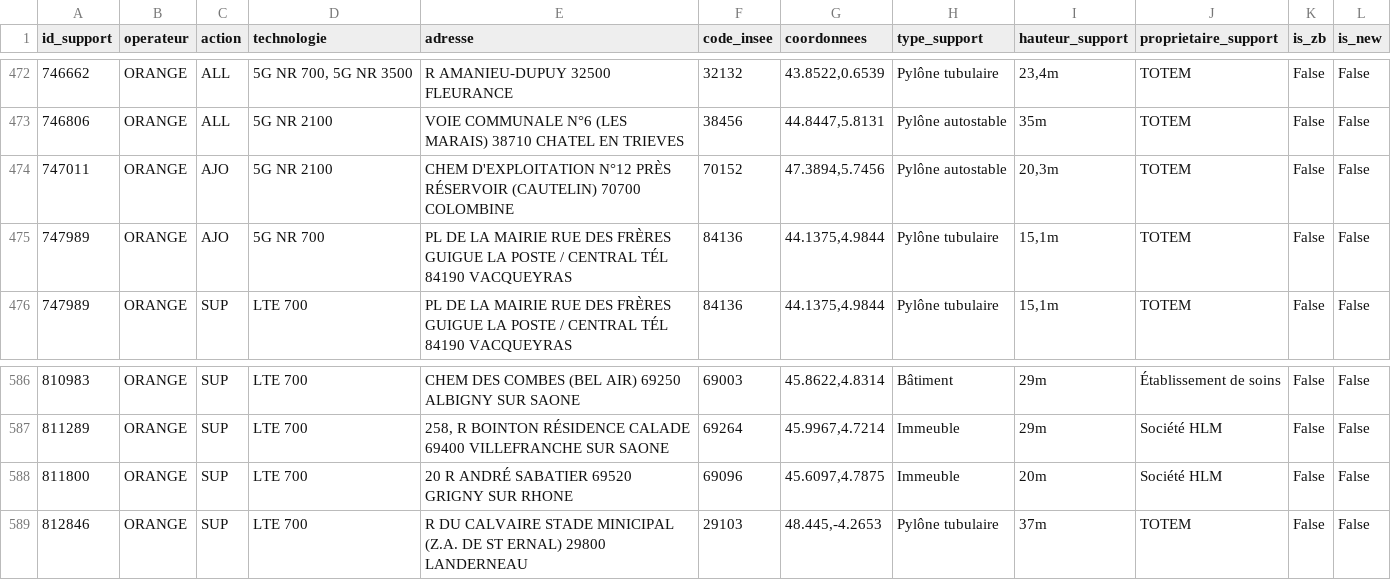
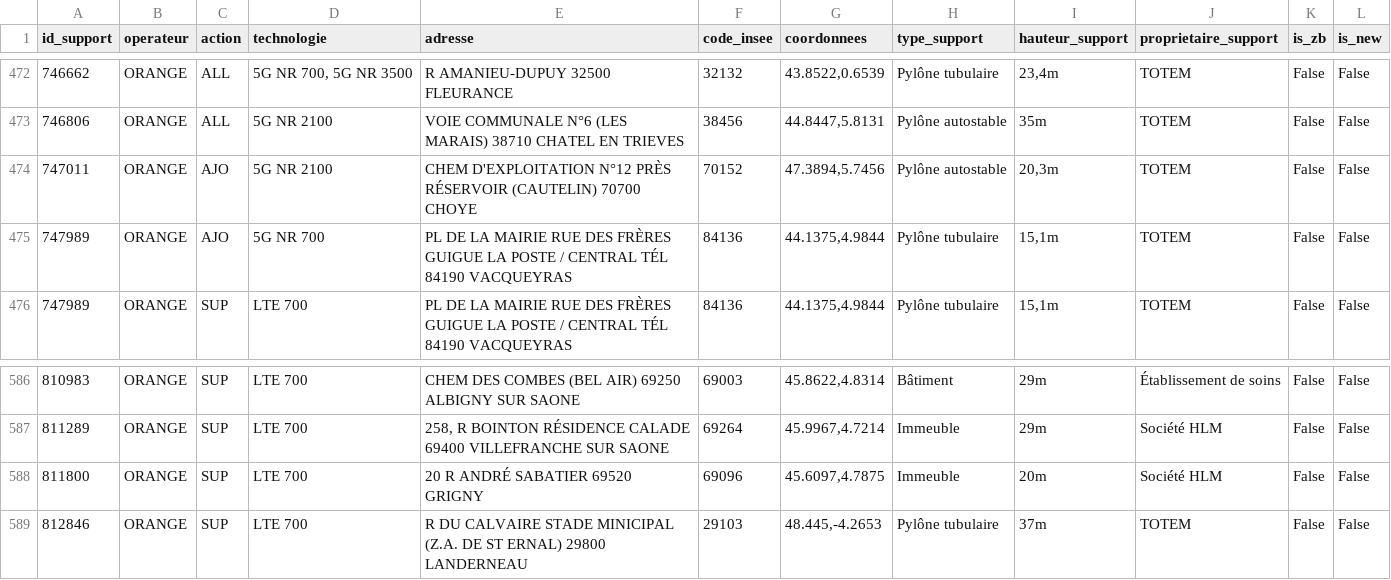
Before and after one commit to fraetech/maj-hebdo, a CSV file: files/hebdo/orange.csv, drawn as a sheet; only a part is shown, gaps mark what is left out.

Commit message:
Mise à jour hebdo du 06/05/2025 à 15:15:15

```diff
--- a/files/hebdo/orange.csv
+++ b/files/hebdo/orange.csv
@@ -473,3 +473,3 @@ id_support,operateur,action,technologie,adresse,code_insee,coordonnees,type_supp
 746806,ORANGE,ALL,5G NR 2100,VOIE COMMUNALE N°6 (LES MARAIS) 38710 CHATEL EN TRIEVES,38456,"44.8447,5.8131",Pylône autostable,35m,TOTEM,False,False
-747011,ORANGE,AJO,5G NR 2100,CHEM D'EXPLOITATION N°12 PRÈS RÉSERVOIR (CAUTELIN) 70700 COLOMBINE,70152,"47.3894,5.7456",Pylône autostable,"20,3m",TOTEM,False,False
+747011,ORANGE,AJO,5G NR 2100,CHEM D'EXPLOITATION N°12 PRÈS RÉSERVOIR (CAUTELIN) 70700 CHOYE,70152,"47.3894,5.7456",Pylône autostable,"20,3m",TOTEM,False,False
 747989,ORANGE,AJO,5G NR 700,PL DE LA MAIRIE RUE DES FRÈRES GUIGUE LA POSTE / CENTRAL TÉL 84190 VACQUEYRAS,84136,"44.1375,4.9844",Pylône tubulaire,"15,1m",TOTEM,False,False
@@ -587,3 +587,3 @@ id_support,operateur,action,technologie,adresse,code_insee,coordonnees,type_supp
 811289,ORANGE,SUP,LTE 700,"258, R BOINTON RÉSIDENCE CALADE 69400 VILLEFRANCHE SUR SAONE",69264,"45.9967,4.7214",Immeuble,29m,Société HLM,False,False
-811800,ORANGE,SUP,LTE 700,20 R ANDRÉ SABATIER 69520 GRIGNY SUR RHONE,69096,"45.6097,4.7875",Immeuble,20m,Société HLM,False,False
+811800,ORANGE,SUP,LTE 700,20 R ANDRÉ SABATIER 69520 GRIGNY,69096,"45.6097,4.7875",Immeuble,20m,Société HLM,False,False
 812846,ORANGE,SUP,LTE 700,R DU CALVAIRE STADE MINICIPAL (Z.A. DE ST ERNAL) 29800 LANDERNEAU,29103,"48.445,-4.2653",Pylône tubulaire,37m,TOTEM,False,False
```
Also changed, not shown: files/hebdo/S19_2025.csv, files/hebdo/bouygues.csv, 2 other files.
